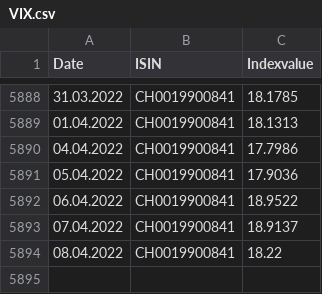
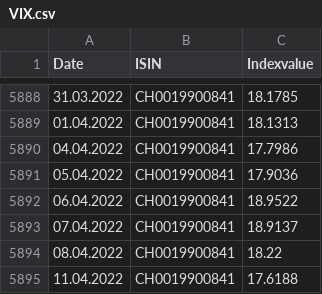
Before and after one commit to dankaufmann/f-curve, a CSV file: Data/VIX.csv, drawn as a sheet; only a part is shown, gaps mark what is left out; the diff names each change by its address in the sheet, - before the commit and + after, or states it on an @@ line.

```diff
--- a/Data/VIX.csv
+++ b/Data/VIX.csv
+row 5895: 11.04.2022 | CH0019900841 | 17.6188
```
Also changed, not shown: Data/ForCorp.csv, Data/ForGov.csv, 42 other files.
